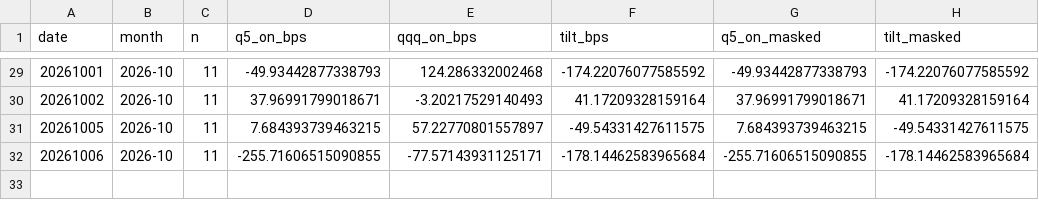
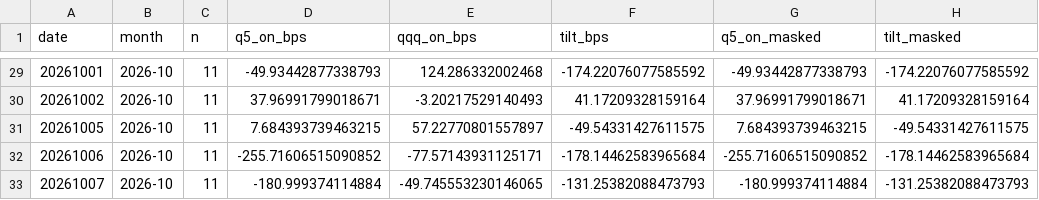
Before and after one commit to BDR-Pro/qqq-microstructure, a CSV file: reports/xsec_paper_daily.csv, drawn as a sheet; only a part is shown, gaps mark what is left out.

```diff
--- a/reports/xsec_paper_daily.csv
+++ b/reports/xsec_paper_daily.csv
@@ -31,2 +31,3 @@ date,month,n,q5_on_bps,qqq_on_bps,tilt_bps,q5_on_masked,tilt_masked
 20261005,2026-10,11,7.684393739463215,57.22770801557897,-49.54331427611575,7.684393739463215,-49.54331427611575
-20261006,2026-10,11,-255.71606515090855,-77.57143931125171,-178.14462583965684,-255.71606515090855,-178.14462583965684
+20261006,2026-10,11,-255.71606515090852,-77.57143931125171,-178.14462583965684,-255.71606515090852,-178.14462583965684
+20261007,2026-10,11,-180.999374114884,-49.745553230146065,-131.25382088473793,-180.999374114884,-131.25382088473793
```
